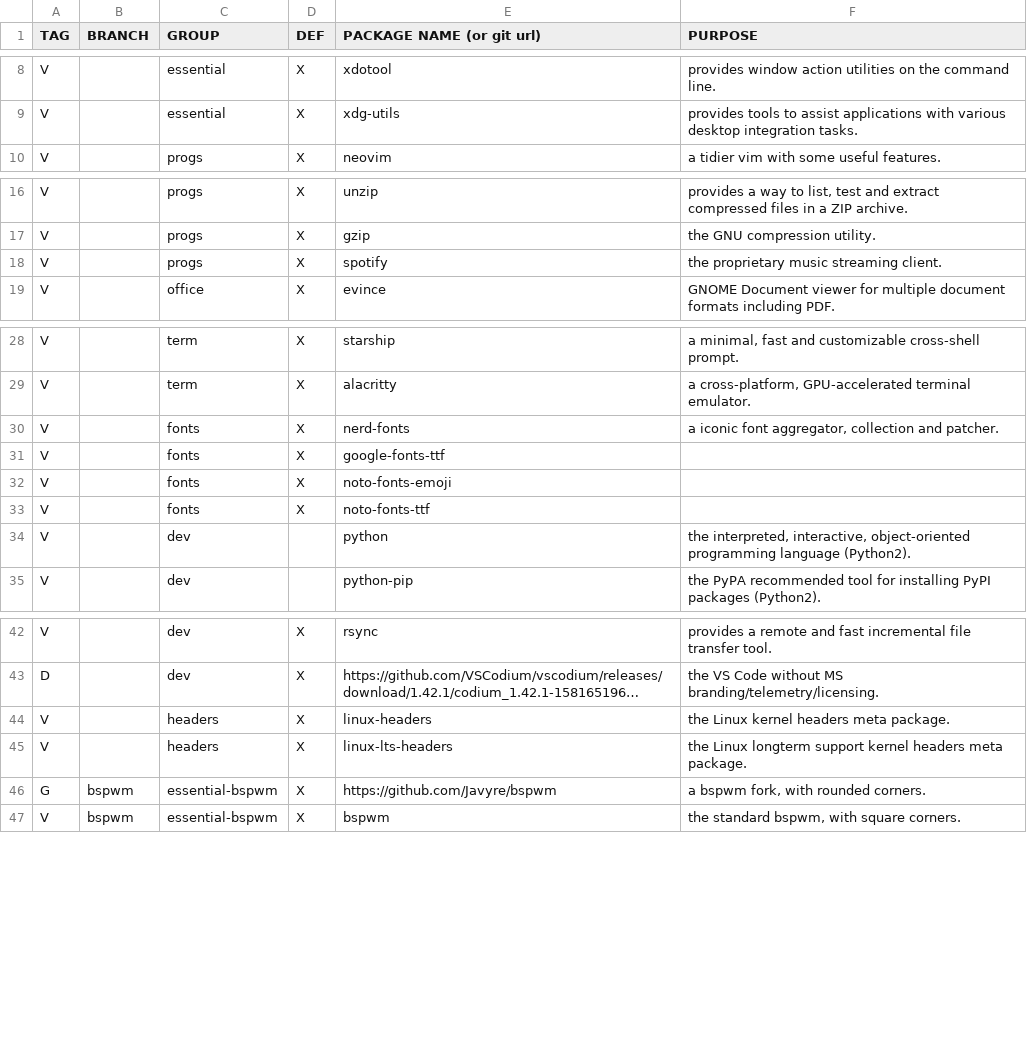
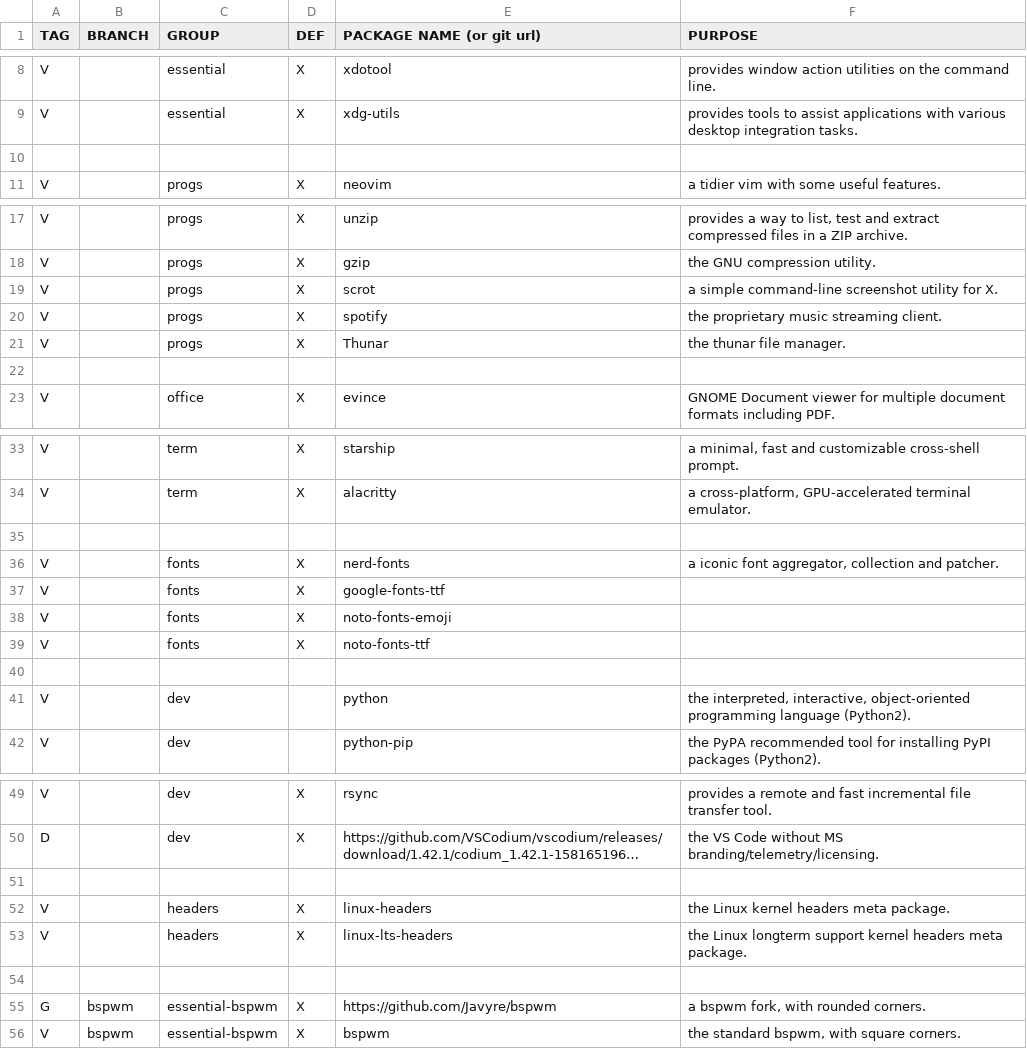
Before and after one commit to TheGejr/VoidLinuxSetupper, a CSV file: progs.csv, drawn as a sheet; only a part is shown, gaps mark what is left out; long unchanged cells end in …; the diff covers the shown part only; the diff names each change by its address in the sheet, - before the commit and + after, or states it on an @@ line.

Commit message:
Added some packages

```diff
--- a/progs.csv
+++ b/progs.csv
+row 10: (empty)
+row 19: V |  | progs | X | scrot | a simple command-line screenshot utility for X.
+row 21: V |  | progs | X | Thunar | the thunar file manager.
+row 22: (empty)
+row 35: (empty)
+row 40: (empty)
+row 51: (empty)
+row 54: (empty)
```
Also changed, not shown: 2 added rows elsewhere in this file.
